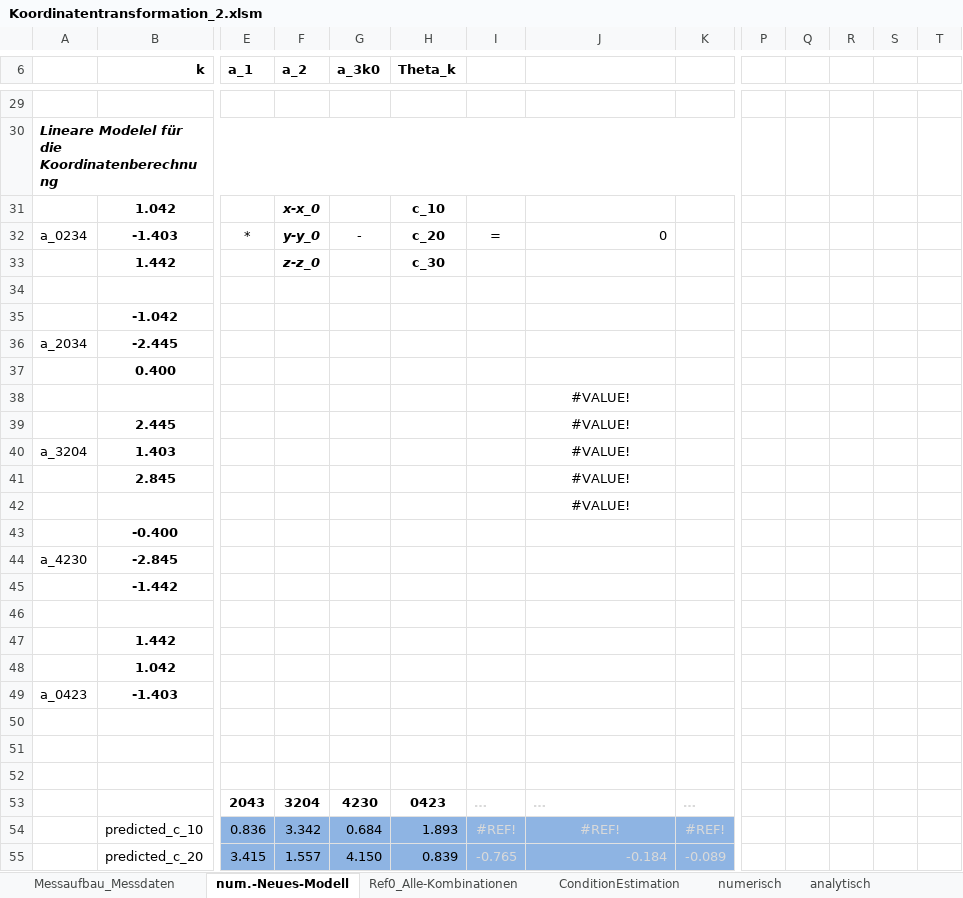
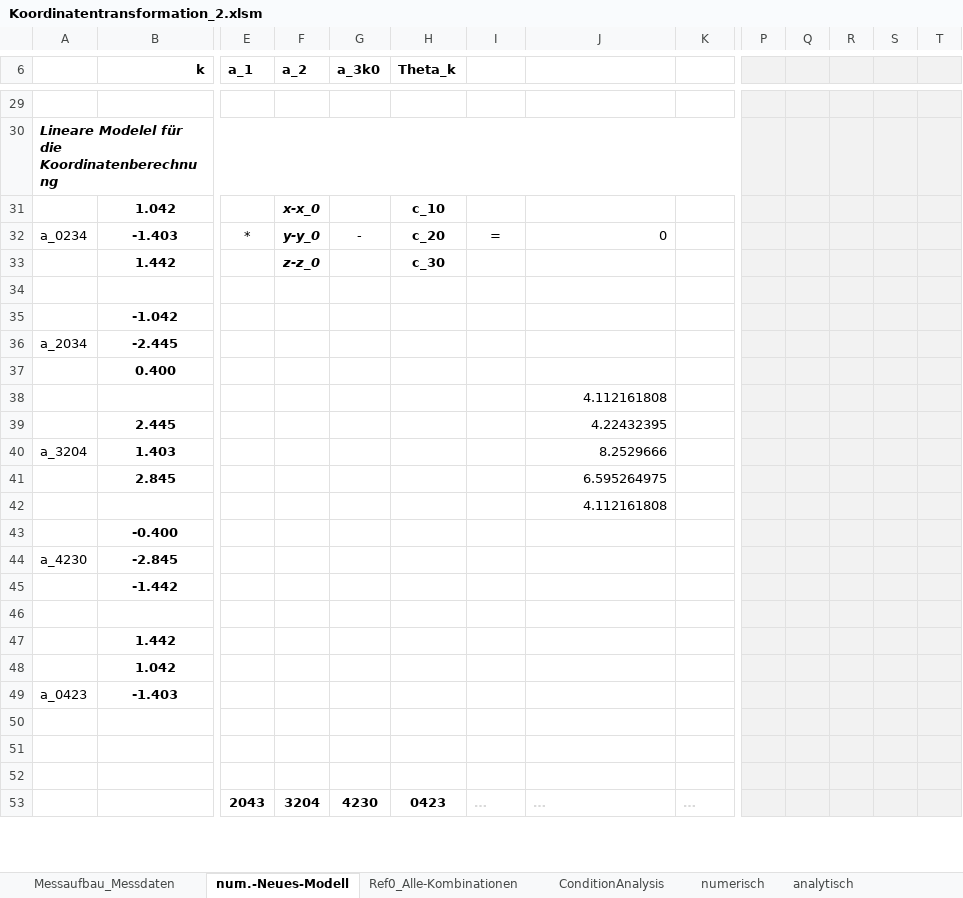
Before and after one commit to cmg-dev/master-thesis, an Excel workbook: measurements/20130516_transformation/Koordinatentransformation_2.xlsm, sheet num.-Neues-Modell, drawn as a sheet; only a part is shown, gaps mark what is left out; values as stored, in another font and other column widths than the file's, no borders; removed rows and columns are numbered as before the commit, all else as after; rows hold the shown columns only; the diff covers the shown part only; the diff names each change by its address in the sheet, - before the commit and + after, or states it on an @@ line.

```diff
--- a/measurements/20130516_transformation/Koordinatentransformation_2.xlsm (sheet num.-Neues-Modell)
+++ b/measurements/20130516_transformation/Koordinatentransformation_2.xlsm (sheet num.-Neues-Modell)
-sheet tab: ConditionEstimation
+sheet tab: ConditionAnalysis
-P6:T6 fill: none
+P6:T6 fill: #F2F2F2
-P29:T53 fill: none
+P29:T53 fill: #F2F2F2
-J38: #VALUE!
+J38: 4.112161808
-J38:J42 alignment: center
+J38:J42 alignment: right
-J39: #VALUE!
+J39: 4.22432395
-J40: #VALUE!
+J40: 8.2529666
-J41: #VALUE!
+J41: 6.595264975
-J42: #VALUE!
+J42: 4.112161808
-row 54:  | predicted_c_10 | 0.836 | 3.342 | 0.684 | 1.893 | #REF! | #REF! | #REF!
-row 55:  | predicted_c_20 | 3.415 | 1.557 | 4.150 | 0.839 | -0.765 | -0.184 | -0.089
```
Also changed, not shown: 25 added rows, 23 removed rows, 70 edited cells and cell formats elsewhere in this sheet, sheet Tabelle2, sheet Matrix_Konfiguration, sheet Ref0_Alle-Kombinationen, sheet numerisch, charts or pictures, 1 other file.
